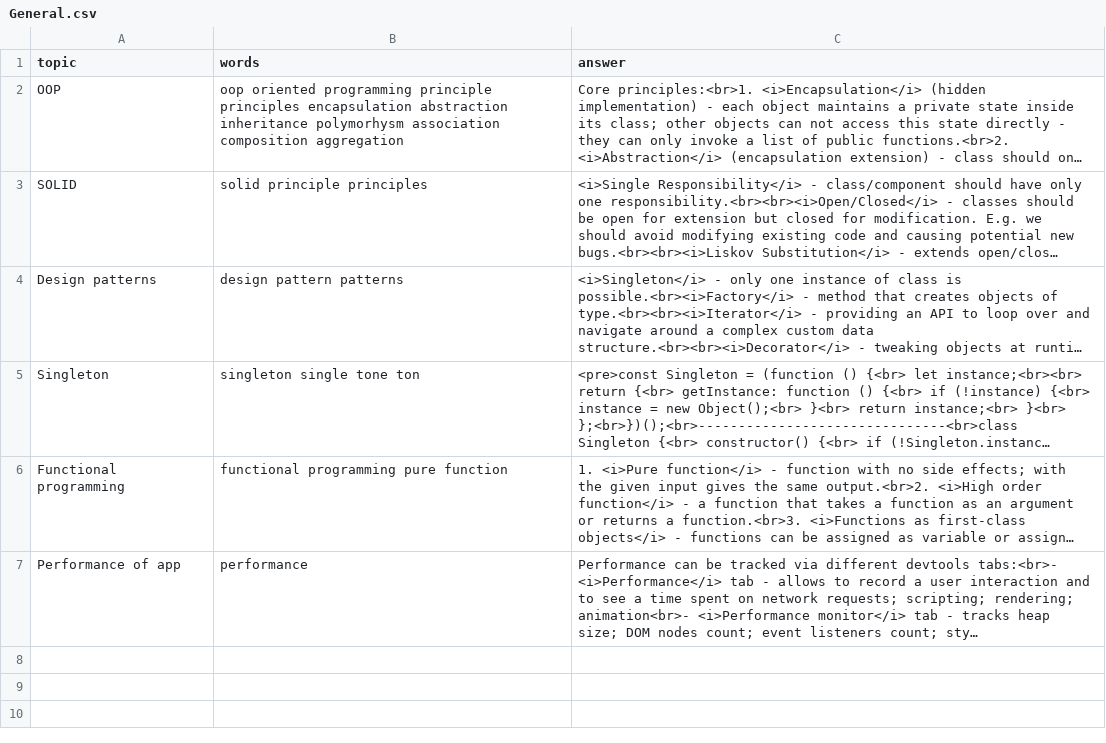
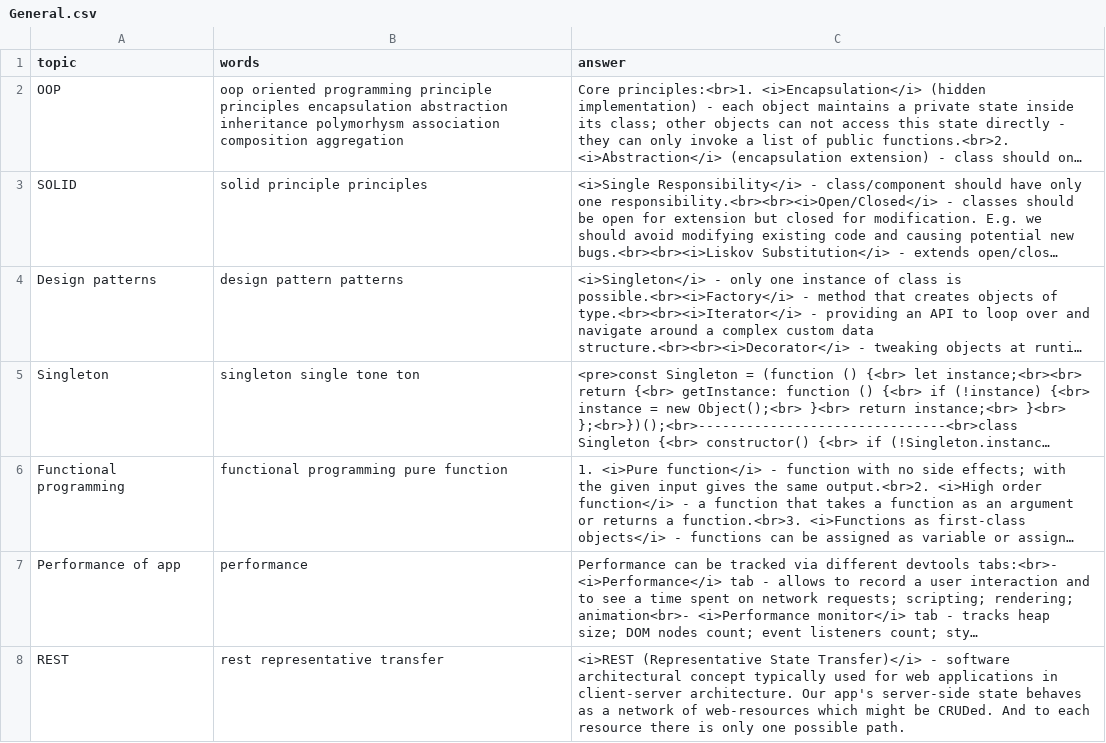
Before and after one commit to DzmitryAlifer/tech-interview-helper, a CSV file: src/assets/General.csv, drawn as a sheet; long unchanged cells end in …; the diff names each change by its address in the sheet, - before the commit and + after, or states it on an @@ line.

```diff
--- a/src/assets/General.csv
+++ b/src/assets/General.csv
+row 8: REST | rest representative transfer | <i>REST (Representative State Transfer)</i> - software architectural concept typically used for web applications in client-server architecture. Our app's server-side state behaves as a network of web-resources which might be CRUDed. And to each resource there is only one possible path.
```
Also changed, not shown: src/assets/Browser.csv, 2 other files.
